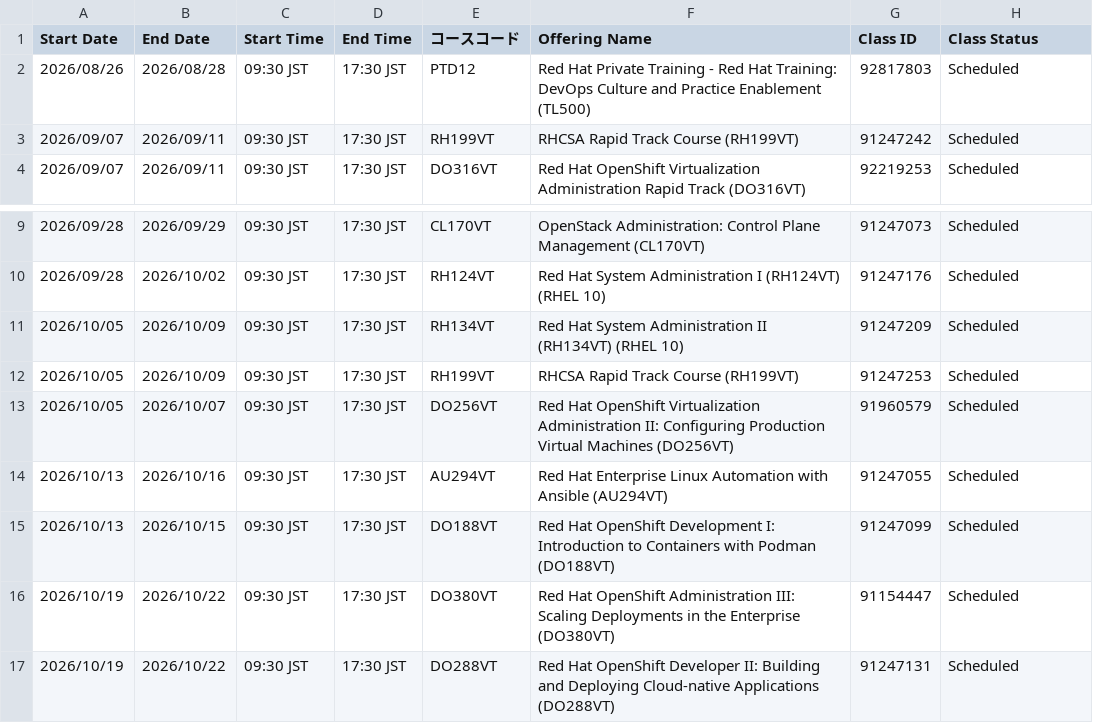
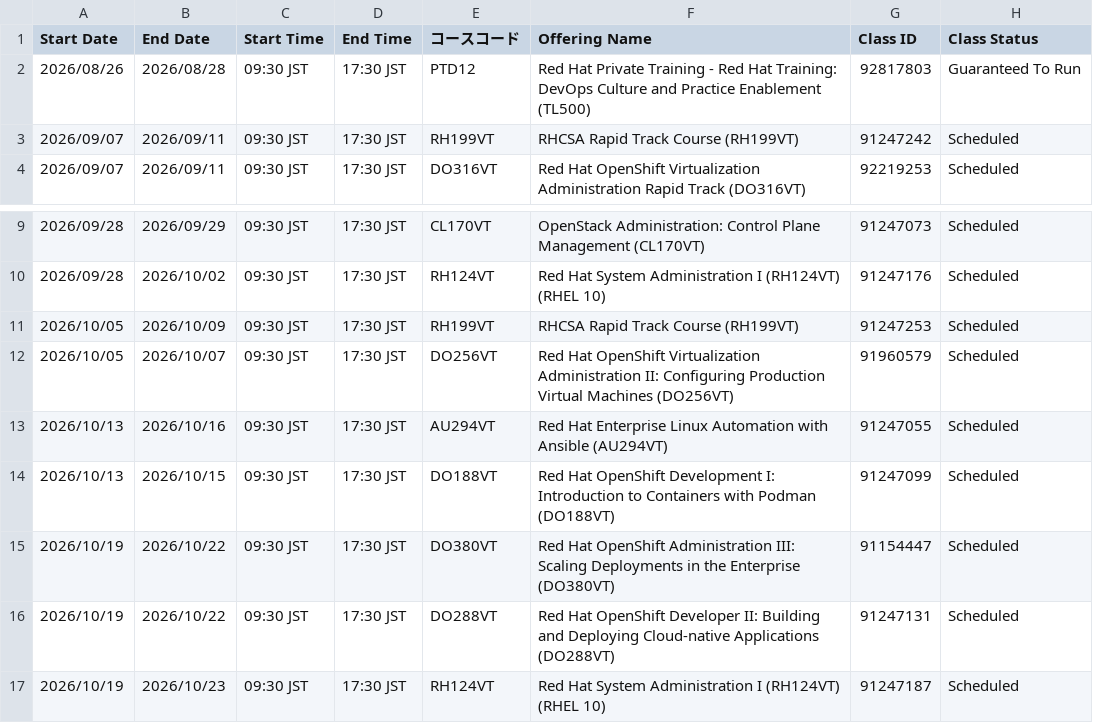
Before and after one commit to Lab8010/redhat-training-schedule, a CSV file: docs/data.csv, drawn as a sheet; only a part is shown, gaps mark what is left out; the shorter side is filled out with more unchanged rows.

Commit message:
chore(schedule): update data.csv from ClassOutlook export (2026-08-20 10:55)

```diff
--- a/docs/data.csv
+++ b/docs/data.csv
@@ -1,3 +1,3 @@
 Start Date,End Date,Start Time,End Time,コースコード,Offering Name,Class ID,Class Status
-2026/08/26,2026/08/28,09:30 JST,17:30 JST,PTD12,Red Hat Private Training - Red Hat Training: DevOps Culture and Practice Enablement (TL500),92817803,Scheduled
+2026/08/26,2026/08/28,09:30 JST,17:30 JST,PTD12,Red Hat Private Training - Red Hat Training: DevOps Culture and Practice Enablement (TL500),92817803,Guaranteed To Run
 2026/09/07,2026/09/11,09:30 JST,17:30 JST,RH199VT,RHCSA Rapid Track Course (RH199VT),91247242,Scheduled
@@ -10,3 +10,2 @@
 2026/09/28,2026/10/02,09:30 JST,17:30 JST,RH124VT,Red Hat System Administration I (RH124VT) (RHEL 10),91247176,Scheduled
-2026/10/05,2026/10/09,09:30 JST,17:30 JST,RH134VT,Red Hat System Administration II (RH134VT) (RHEL 10),91247209,Scheduled
 2026/10/05,2026/10/09,09:30 JST,17:30 JST,RH199VT,RHCSA Rapid Track Course (RH199VT),91247253,Scheduled
```
